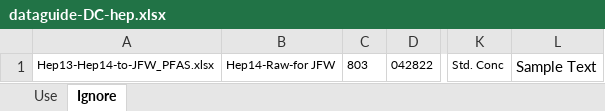
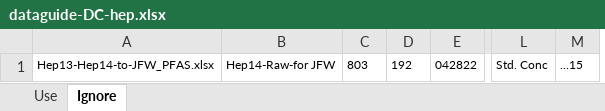
Before and after one commit to USEPA/invitroTKstats, an Excel workbook: working/CrizerPFAS/dataguide-DC-hep.xlsx, sheet Ignore, drawn as a sheet; only a part is shown, gaps mark what is left out; values as stored, in another font and other column widths than the file's, no borders; removed rows and columns are numbered as before the commit, all else as after; the diff names each change by its address in the sheet, - before the commit and + after, or states it on an @@ line.

```diff
--- a/working/CrizerPFAS/dataguide-DC-hep.xlsx (sheet Ignore)
+++ b/working/CrizerPFAS/dataguide-DC-hep.xlsx (sheet Ignore)
+column D, row 1: 192
-column L, row 1: Sample Text
+column M, row 1: ...15
```
Also changed, not shown: sheet Use, working/CrizerPFAS/CrizerChemIDs.xlsx, working/CrizerPFAS/CrizerPFAS-Clint-Level4.xlsx, 12 other files.
